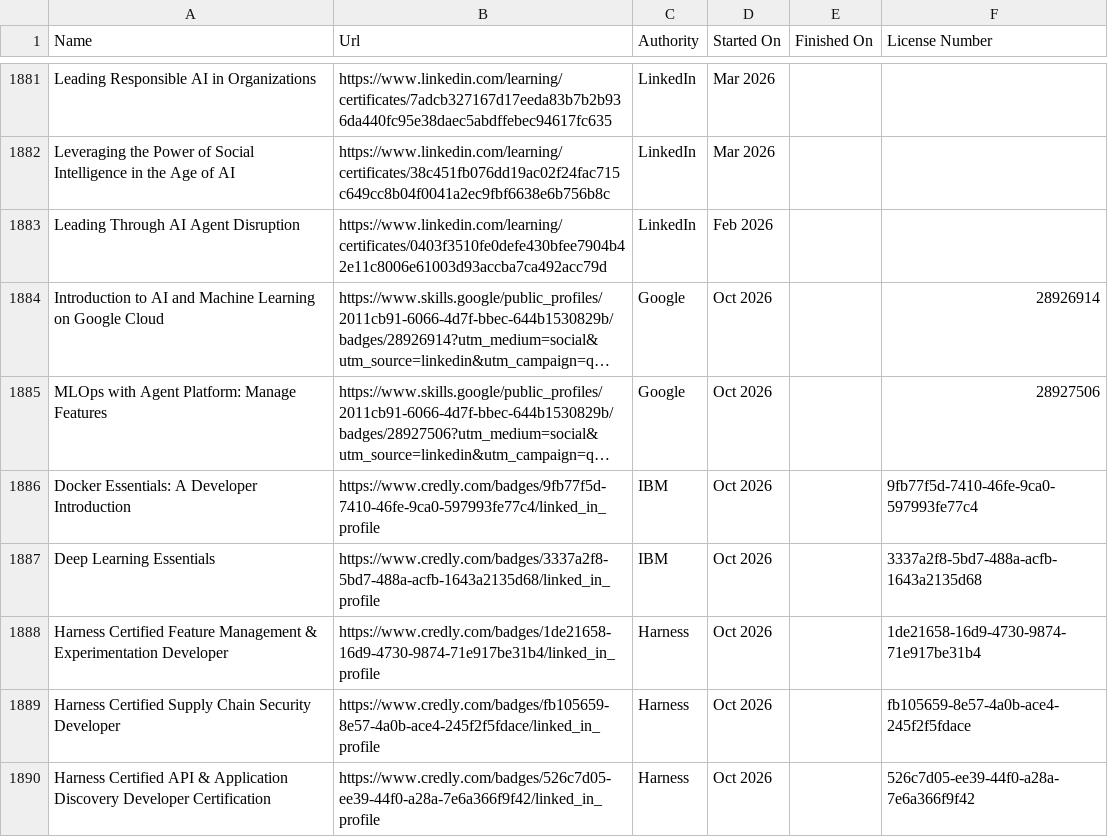
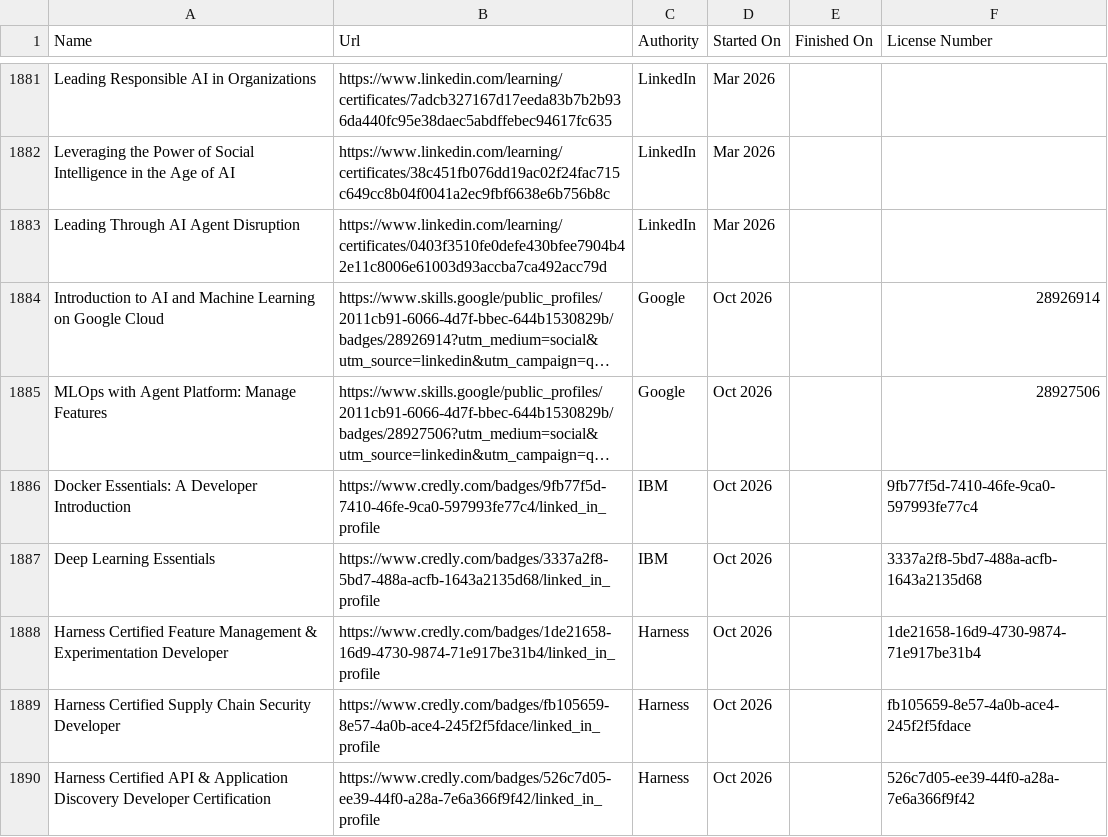
Before and after one commit to VojislavMiloradovic/my-credentials, a CSV file: data/Certifications.csv, drawn as a sheet; only a part is shown, gaps mark what is left out; long unchanged cells end in …; the diff covers the shown part only; the diff names each change by its address in the sheet, - before the commit and + after, or states it on an @@ line.

```diff
--- a/data/Certifications.csv
+++ b/data/Certifications.csv
-D1883 (Started On): Feb 2026
+D1883 (Started On): Mar 2026
```
Also changed, not shown: 12 added rows and 20 edited cells elsewhere in this file.
